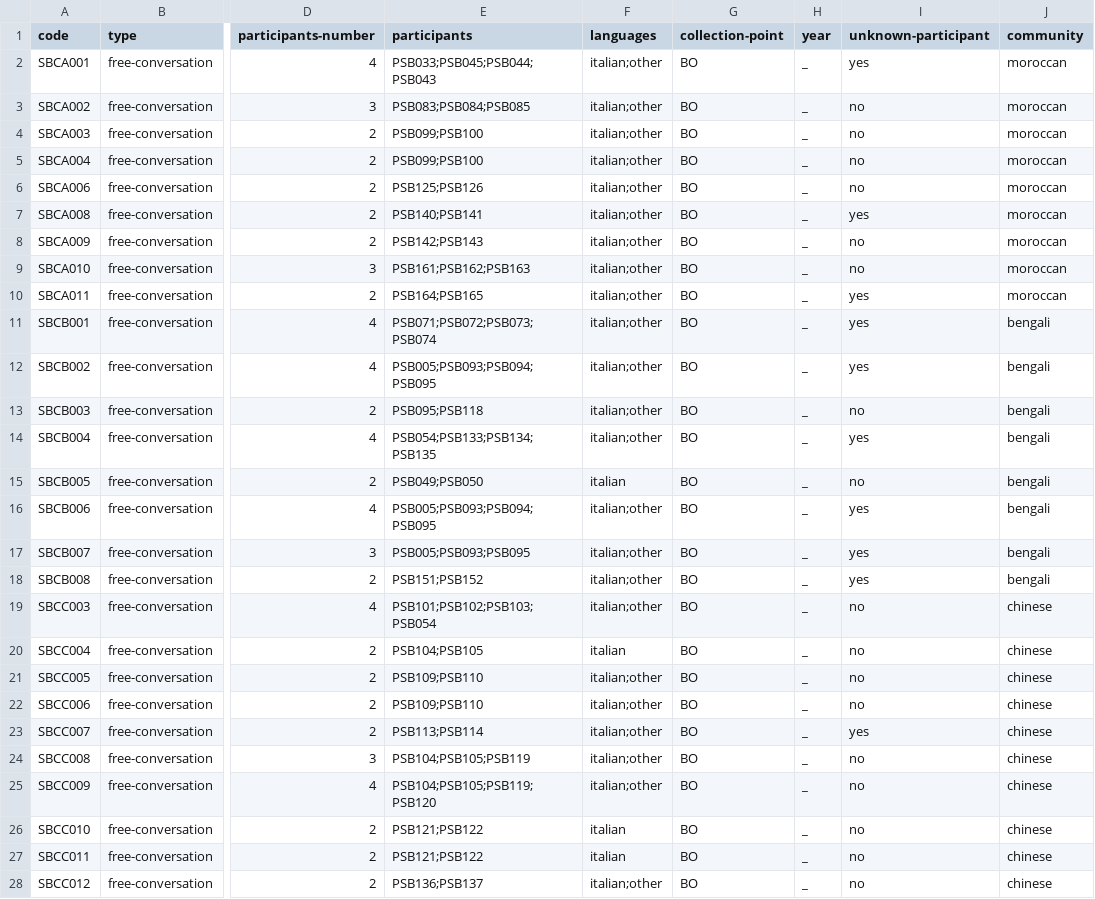
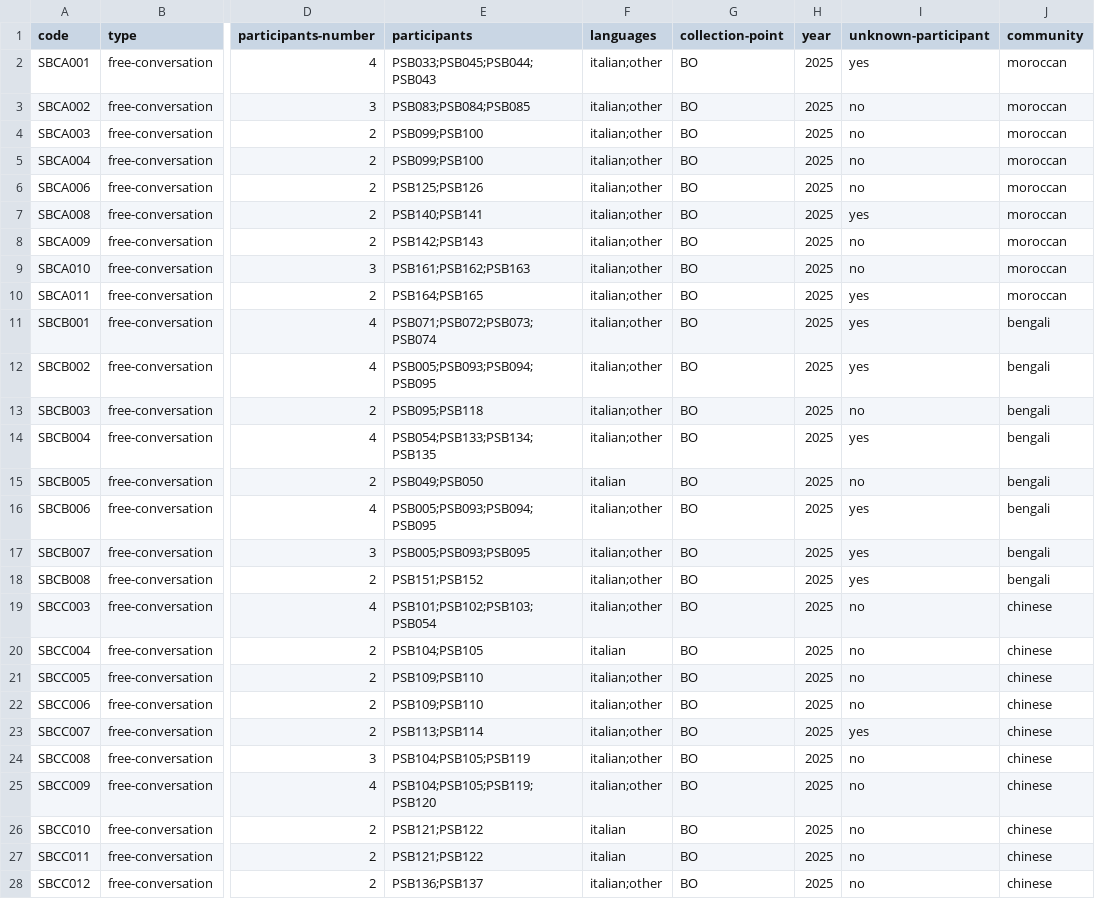
Before and after one commit to KIParla/Stra-ParlaBO, a TSV file: metadata/conversations.tsv, drawn as a sheet; only a part is shown, gaps mark what is left out; the diff covers the shown part only; the diff names each change by its address in the sheet, - before the commit and + after, or states it on an @@ line.

```diff
--- a/metadata/conversations.tsv
+++ b/metadata/conversations.tsv
-H2:H28 (year): _
+H2:H28 (year): 2025
```
Also changed, not shown: 57 edited cells elsewhere in this file.
